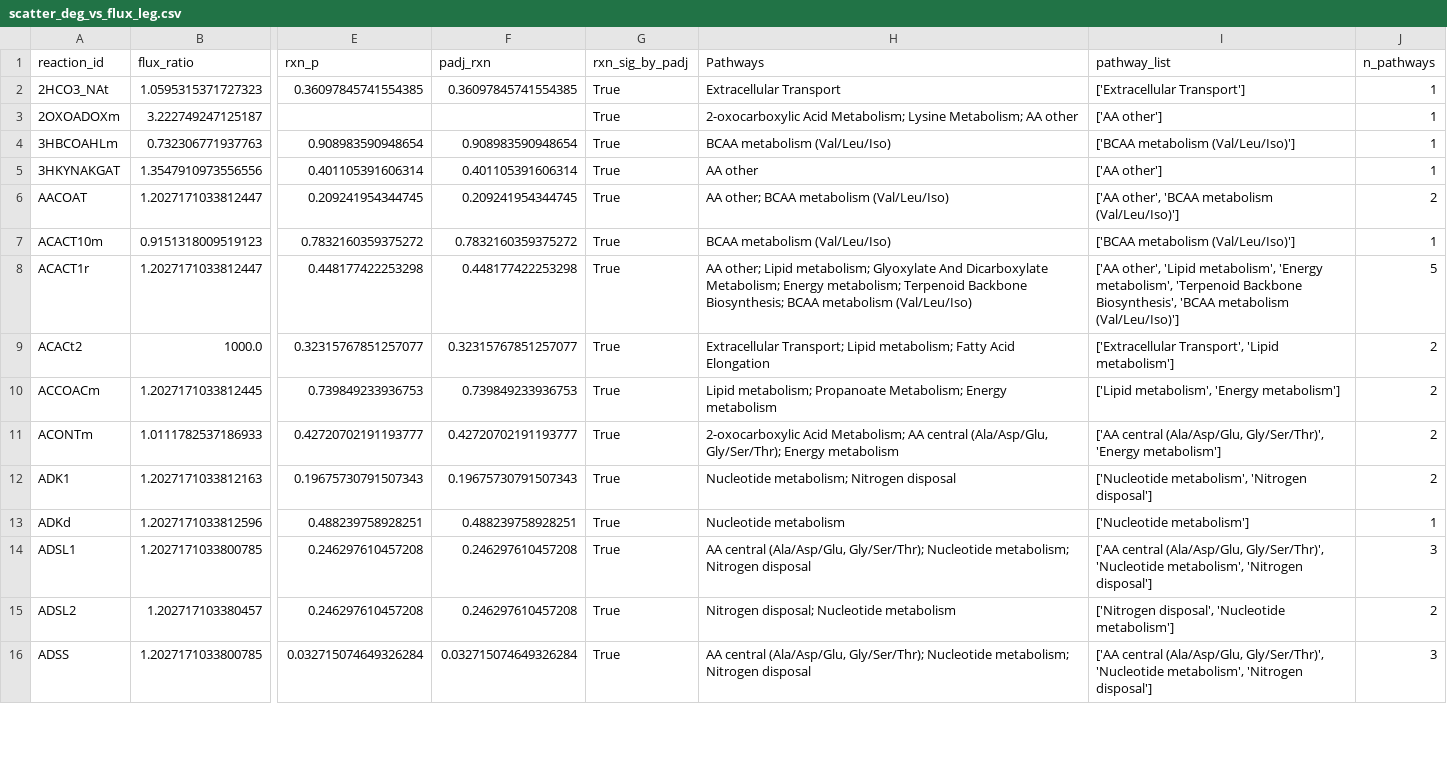
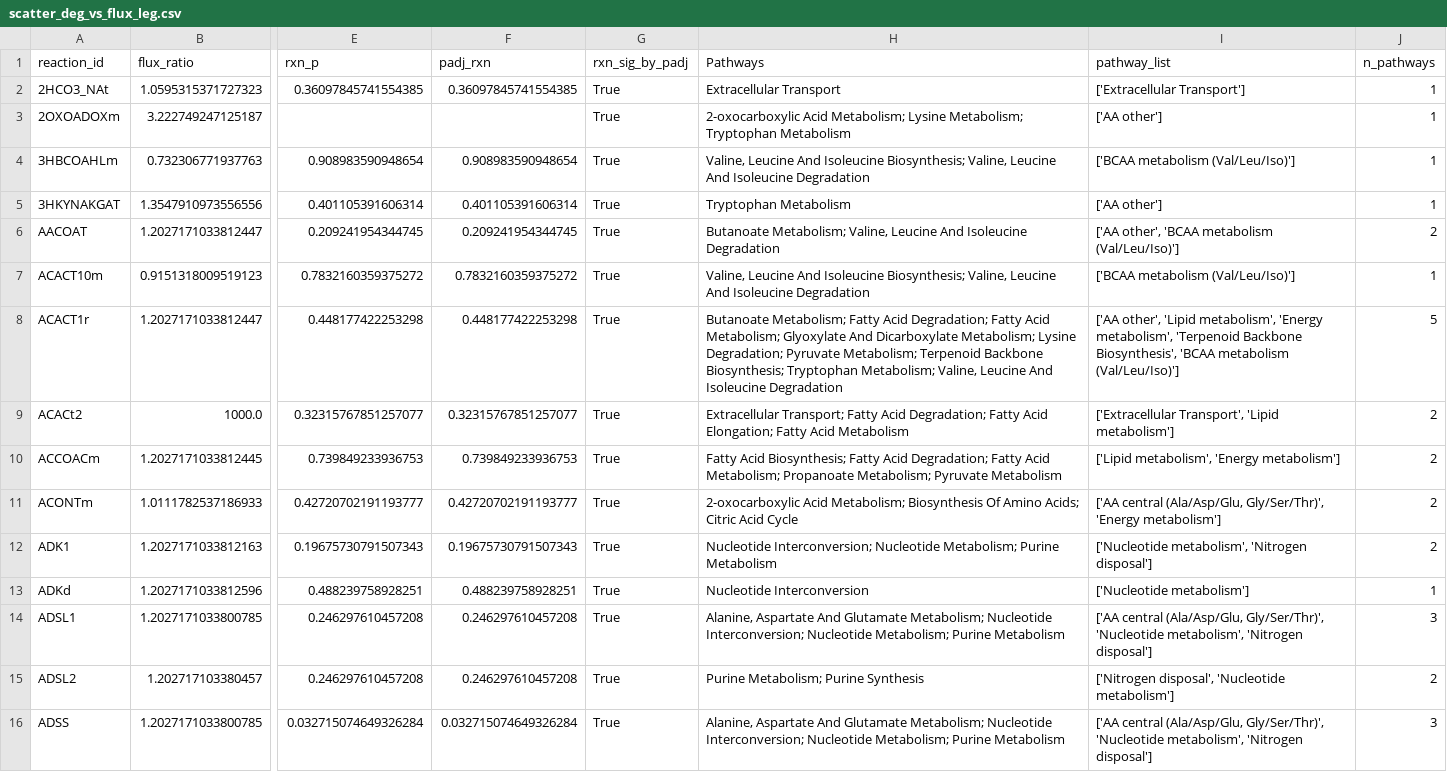
Before and after one commit to Rimmi-K/chkn26, a CSV file: results/fluxomics/leg/scatter_deg_vs_flux_leg.csv, drawn as a sheet; only a part is shown, gaps mark what is left out; the diff covers the shown part only; the diff names each change by its address in the sheet, - before the commit and + after, or states it on an @@ line.

```diff
--- a/results/fluxomics/leg/scatter_deg_vs_flux_leg.csv
+++ b/results/fluxomics/leg/scatter_deg_vs_flux_leg.csv
-H3 (Pathways): …Lysine Metabolism; AA other
+H3 (Pathways): …Lysine Metabolism; Tryptophan Metabolism
-H4 (Pathways): BCAA metabolism (Val/Leu/Iso)
+H4 (Pathways): Valine, Leucine And Isoleucine Biosynthesis; Valine, Leucine And Isoleucine Degradation
-H5 (Pathways): AA other
+H5 (Pathways): Tryptophan Metabolism
-H6 (Pathways): AA other; BCAA metabolism (Val/Leu/Iso)
+H6 (Pathways): Butanoate Metabolism; Valine, Leucine And Isoleucine Degradation
-H7 (Pathways): BCAA metabolism (Val/Leu/Iso)
+H7 (Pathways): Valine, Leucine And Isoleucine Biosynthesis; Valine, Leucine And Isoleucine Degradation
-H8 (Pathways): AA other; Lipid metabolism; Glyoxylate And Dicarboxylate Metabolism; Energy metabolism; Terpenoid Backbone Biosynthesis; BCAA metabolism (Val/Leu/Iso)
+H8 (Pathways): Butanoate Metabolism; Fatty Acid Degradation; Fatty Acid Metabolism; Glyoxylate And Dicarboxylate Metabolism; Lysine Degradation; Pyruvate Metabolism; Terpenoid Backbone Biosynthesis; Tryptophan Metabolism; Valine, Leucine And Isoleucine Degradation
-H9 (Pathways): Extracellular Transport; Lipid metabolism; Fatty Acid Elongation
+H9 (Pathways): Extracellular Transport; Fatty Acid Degradation; Fatty Acid Elongation; Fatty Acid Metabolism
-H10 (Pathways): Lipid metabolism; Propanoate Metabolism; Energy metabolism
+H10 (Pathways): Fatty Acid Biosynthesis; Fatty Acid Degradation; Fatty Acid Metabolism; Propanoate Metabolism; Pyruvate Metabolism
-H11 (Pathways): …Acid Metabolism; AA central (Ala/Asp/Glu, Gly/Ser/Thr); Energy metabolism
+H11 (Pathways): …Acid Metabolism; Biosynthesis Of Amino Acids; Citric Acid Cycle
-H12 (Pathways): Nucleotide metabolism; Nitrogen disposal
+H12 (Pathways): Nucleotide Interconversion; Nucleotide Metabolism; Purine Metabolism
-H13 (Pathways): Nucleotide metabolism
+H13 (Pathways): Nucleotide Interconversion
-H14 (Pathways): AA central (Ala/Asp/Glu, Gly/Ser/Thr); Nucleotide metabolism; Nitrogen disposal
+H14 (Pathways): Alanine, Aspartate And Glutamate Metabolism; Nucleotide Interconversion; Nucleotide Metabolism; Purine Metabolism
-H15 (Pathways): Nitrogen disposal; Nucleotide metabolism
+H15 (Pathways): Purine Metabolism; Purine Synthesis
-H16 (Pathways): AA central (Ala/Asp/Glu, Gly/Ser/Thr); Nucleotide metabolism; Nitrogen disposal
+H16 (Pathways): Alanine, Aspartate And Glutamate Metabolism; Nucleotide Interconversion; Nucleotide Metabolism; Purine Metabolism
```
Also changed, not shown: 182 edited cells elsewhere in this file, results/fluxomics/breast/scatter_deg_vs_flux_breast.csv, results/fluxomics/leg/fluxsum_log2fc_by_subsystem.csv, 37 other files.
